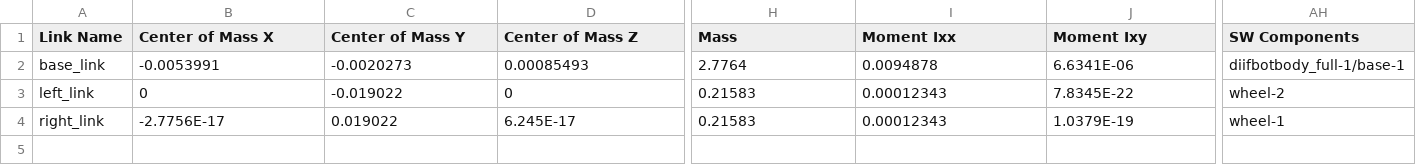
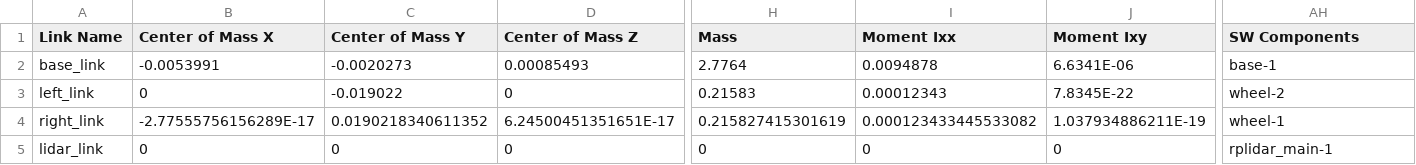
Before and after one commit to zapster27/Diff_driving_bot_tut_arduino, a CSV file: diff_driver_ros_tut/src/diff_drive_bot_with_lidar/urdf/diff_drive_bot_with_lidar.csv, drawn as a sheet; only a part is shown, gaps mark what is left out; rows hold the shown columns only; the diff covers the shown part only; the diff names each change by its address in the sheet, - before the commit and + after, or states it on an @@ line.

Commit message:
replaced old lidar model

```diff
--- a/diff_driver_ros_tut/src/diff_drive_bot_with_lidar/urdf/diff_drive_bot_with_lidar.csv
+++ b/diff_driver_ros_tut/src/diff_drive_bot_with_lidar/urdf/diff_drive_bot_with_lidar.csv
-AH2 (SW Components): diifbotbody_full-1/base-1
+AH2 (SW Components): base-1
-B4 (Center of Mass X): -2.7756E-17
+B4 (Center of Mass X): -2.77555756156289E-17
-C4 (Center of Mass Y): 0.019022
+C4 (Center of Mass Y): 0.0190218340611352
-D4 (Center of Mass Z): 6.245E-17
+D4 (Center of Mass Z): 6.24500451351651E-17
-H4 (Mass): 0.21583
+H4 (Mass): 0.215827415301619
-I4 (Moment Ixx): 0.00012343
+I4 (Moment Ixx): 0.000123433445533082
-J4 (Moment Ixy): 1.0379E-19
+J4 (Moment Ixy): 1.037934886211E-19
+row 5: lidar_link | 0 | 0 | 0 | 0 | 0 | 0 | rplidar_main-1
```
Also changed, not shown: 7 edited cells elsewhere in this file, 14 other files.
